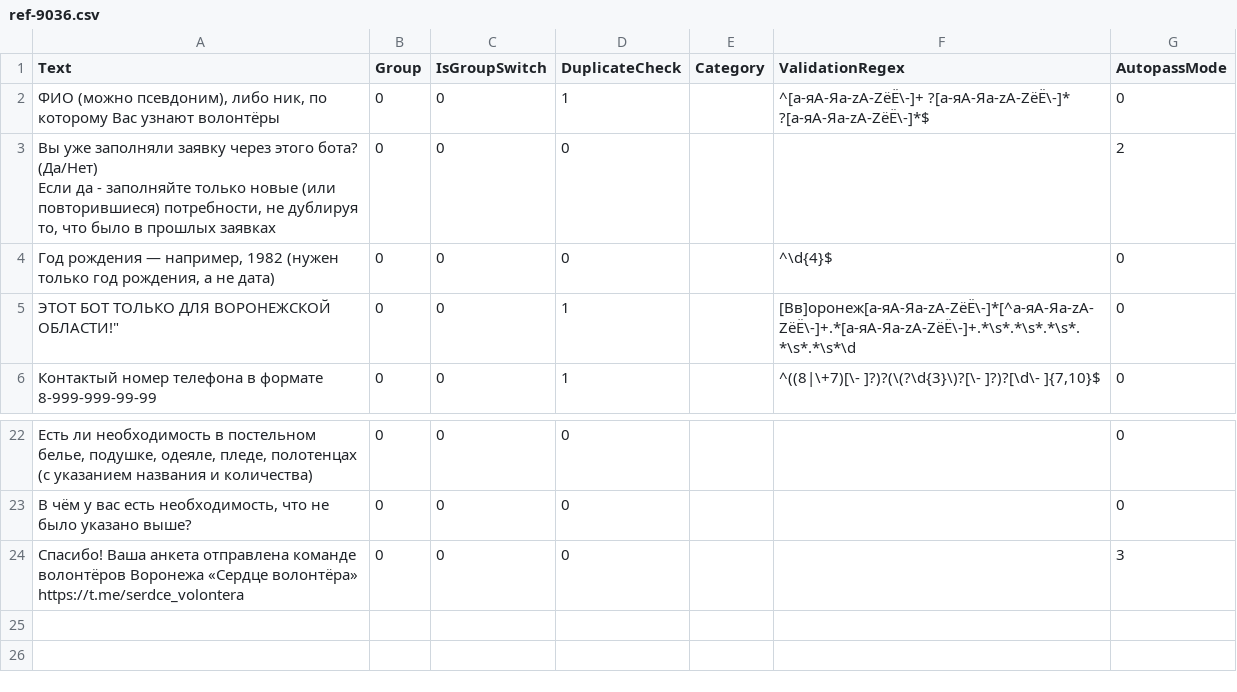
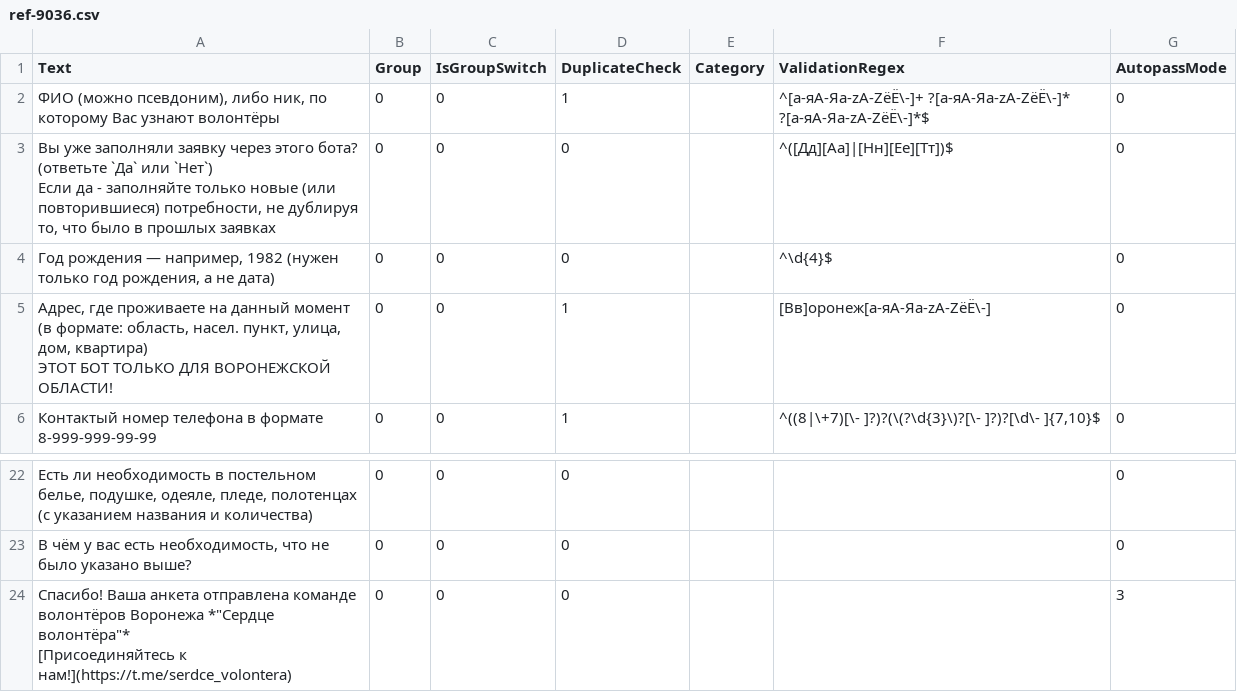
Before and after one commit to kenoma/Refugee.Questionnaire, a CSV file: questions/ref-9036.csv, drawn as a sheet; only a part is shown, gaps mark what is left out.

Commit message:
push

```diff
--- a/questions/ref-9036.csv
+++ b/questions/ref-9036.csv
@@ -2,6 +2,7 @@ Text;Group;IsGroupSwitch;DuplicateCheck;Category;ValidationRegex;AutopassMode
 ФИО (можно псевдоним), либо ник, по которому Вас узнают волонтёры;0;0;1;;^[а-яА-Яa-zA-ZёЁ\-]+ ?[а-яА-Яa-zA-ZёЁ\-]* ?[а-яА-Яa-zA-ZёЁ\-]*$;0
-"Вы уже заполняли заявку через этого бота? (Да/Нет)
-Если да - заполняйте только новые (или повторившиеся) потребности, не дублируя то, что было в прошлых заявках";0;0;0;;;2
+"Вы уже заполняли заявку через этого бота? (ответьте `Да` или `Нет`)
+Если да - заполняйте только новые (или повторившиеся) потребности, не дублируя то, что было в прошлых заявках";0;0;0;;^([Дд][Аа]|[Нн][Ее][Тт])$;0
 Год рождения — например, 1982 (нужен только год рождения, а не дата);0;0;0;;^\d{4}$;0
-ЭТОТ БОТ ТОЛЬКО ДЛЯ ВОРОНЕЖСКОЙ ОБЛАСТИ!";0;0;1;;[Вв]оронеж[а-яА-Яa-zA-ZёЁ\-]*[^а-яА-Яa-zA-ZёЁ\-]+.*[а-яА-Яa-zA-ZёЁ\-]+.*\s*.*\s*.*\s*.*\s*.*\s*\d;0
+"Адрес, где проживаете на данный момент (в формате: область, насел. пункт, улица, дом, квартира)
+ЭТОТ БОТ ТОЛЬКО ДЛЯ ВОРОНЕЖСКОЙ ОБЛАСТИ!";0;0;1;;[Вв]оронеж[а-яА-Яa-zA-ZёЁ\-];0
 Контактый номер телефона в формате 8-999-999-99-99;0;0;1;;^((8|\+7)[\- ]?)?(\(?\d{3}\)?[\- ]?)?[\d\- ]{7,10}$;0
@@ -28,2 +29,3 @@ Text;Group;IsGroupSwitch;DuplicateCheck;Category;ValidationRegex;AutopassMode
 В чём у вас есть необходимость, что не было указано выше?;0;0;0;;;0
-"Спасибо! Ваша анкета отправлена команде волонтёров Воронежа «Сердце волонтёра» https://t.me/serdce_volontera";0;0;0;;;3
+"Спасибо! Ваша анкета отправлена команде волонтёров Воронежа *""Сердце волонтёра""*
+[Присоединяйтесь к нам!](https://t.me/serdce_volontera)";0;0;0;;;3
```
